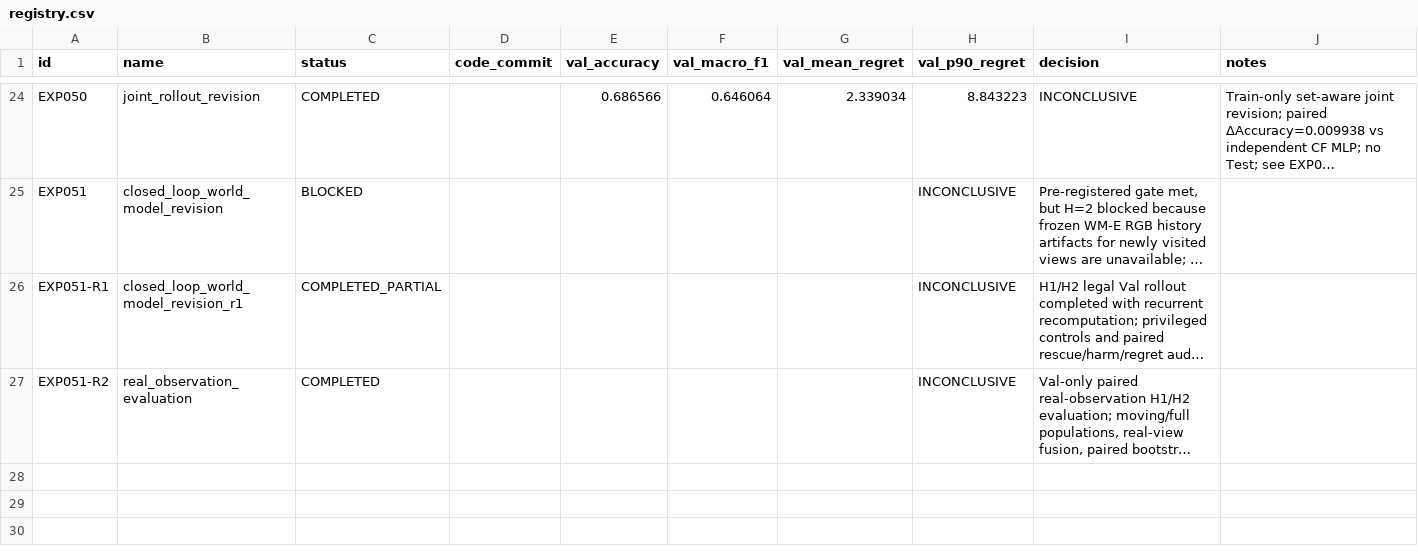
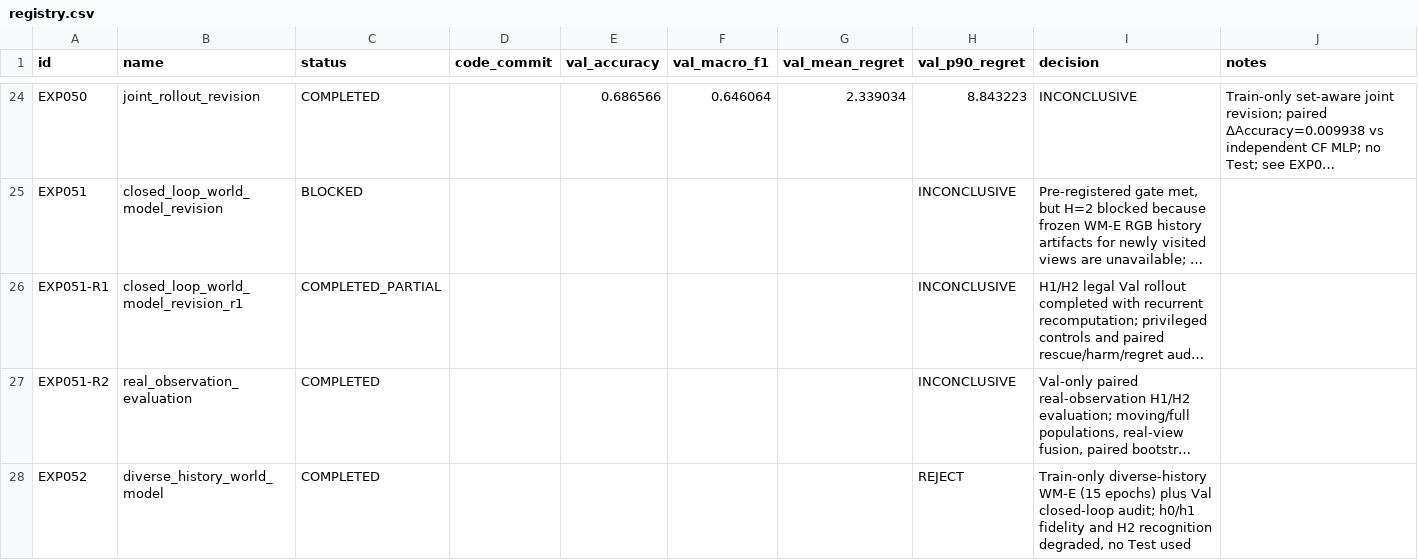
Before and after one commit to zxf8876983/ACTIVEVIEW, a CSV file: experiments/stage_d/registry.csv, drawn as a sheet; only a part is shown, gaps mark what is left out; long unchanged cells end in …; the diff names each change by its address in the sheet, - before the commit and + after, or states it on an @@ line.

Commit message:
feat(stage-d): evaluate diverse-history world model

```diff
--- a/experiments/stage_d/registry.csv
+++ b/experiments/stage_d/registry.csv
+row 28: EXP052 | diverse_history_world_model | COMPLETED |  |  |  |  | REJECT | Train-only diverse-history WM-E (15 epochs) plus Val closed-loop audit; h0/h1 fidelity and H2 recognition degraded, no Test used
```
Also changed, not shown: 10 other files.
